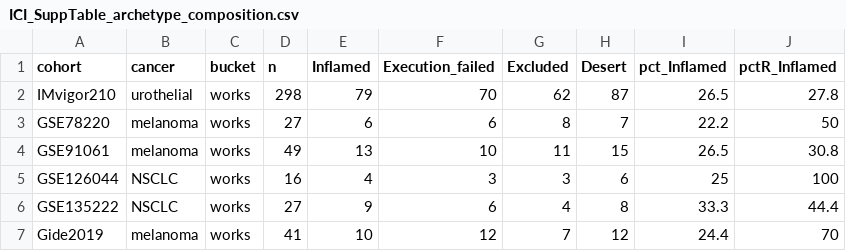
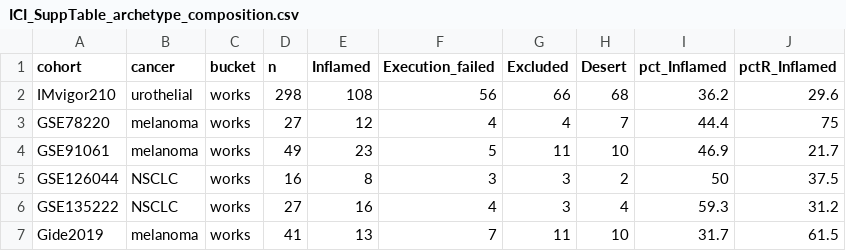
Before and after one commit to Kishaz/Triascade, a CSV file: results/tables/ICI_SuppTable_archetype_composition.csv, drawn as a sheet; only a part is shown; the diff covers the shown part only.

Commit message:
Unify archetype scoring: single-patient selfnorm + within-cohort standardization
Define the archetype consistently as the relative weakest layer after within-cohort standardization of the single-patient selfnorm layer scores (immune-intact if the lowest standardized layer >= -0.5 SD), replacing the separate cohort-median path. The continuous layer scores versus the frozen reference are unchanged and remain portable.

- make_fig_archetype_biology.R: score via the locked selfnorm reference; Fig 7 now cold 67 / blocked 69 / no-kill 57 / intact 155, phenotype chi2 9.4e-17, TGF-beta in blocked p=0.015, no-kill 40/17 p=3.8e-6.
- make_fig_archetypes.R: classify() uses selfnorm scores + within-cohort z + -0.5 cutoff; regenerates the alluvial and the archetype-composition table.
- app/score_cohort.R: archetype/floor assigned within the analyzed cohort (>=10 samples), reference fallback for a lone sample.
- app/app.R: gauge and About wording describe the floor as the relative weakest layer within the cohort.
- Regenerated Fig 3 composite, both archetype figures, and the supp composition table.

```diff
--- a/results/tables/ICI_SuppTable_archetype_composition.csv
+++ b/results/tables/ICI_SuppTable_archetype_composition.csv
@@ -1,7 +1,7 @@
 "cohort","cancer","bucket","n","Inflamed","Execution_failed","Excluded","Desert","pct_Inflamed","pctR_Inflamed"
-"IMvigor210","urothelial","works",298,79,70,62,87,26.5,27.8
-"GSE78220","melanoma","works",27,6,6,8,7,22.2,50
-"GSE91061","melanoma","works",49,13,10,11,15,26.5,30.8
-"GSE126044","NSCLC","works",16,4,3,3,6,25,100
-"GSE135222","NSCLC","works",27,9,6,4,8,33.3,44.4
-"Gide2019","melanoma","works",41,10,12,7,12,24.4,70
+"IMvigor210","urothelial","works",298,108,56,66,68,36.2,29.6
+"GSE78220","melanoma","works",27,12,4,4,7,44.4,75
+"GSE91061","melanoma","works",49,23,5,11,10,46.9,21.7
+"GSE126044","NSCLC","works",16,8,3,3,2,50,37.5
+"GSE135222","NSCLC","works",27,16,4,3,4,59.3,31.2
+"Gide2019","melanoma","works",41,13,7,11,10,31.7,61.5
```
Also changed, not shown: 52 edited cells elsewhere in this file, 10 other files.
